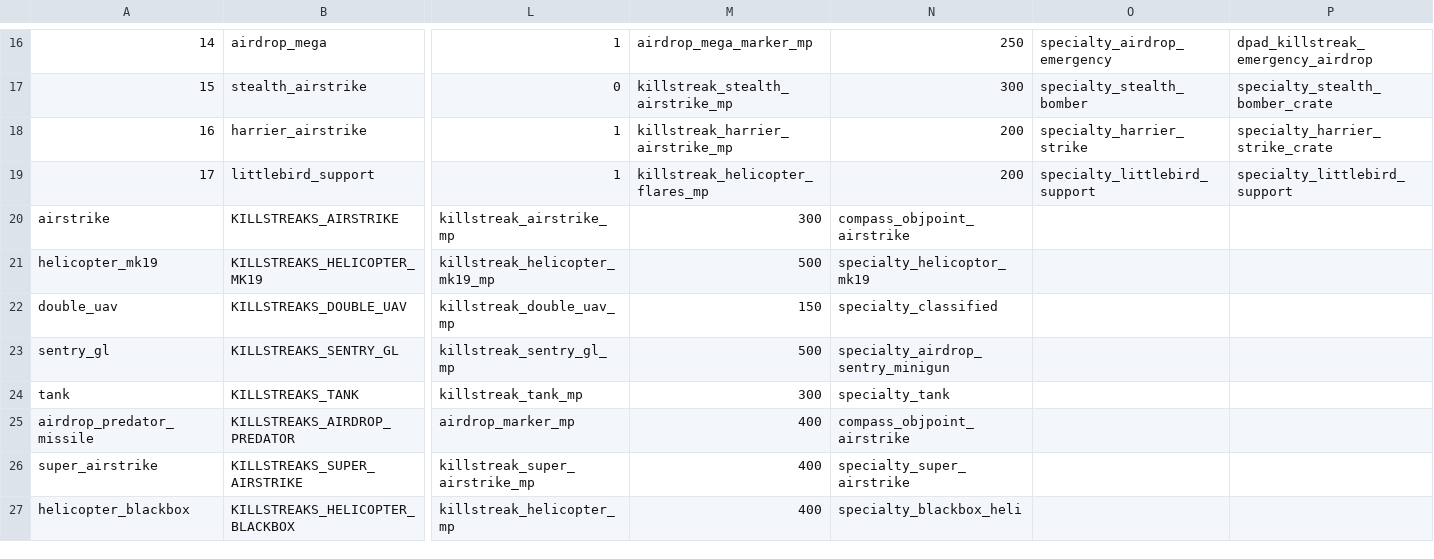
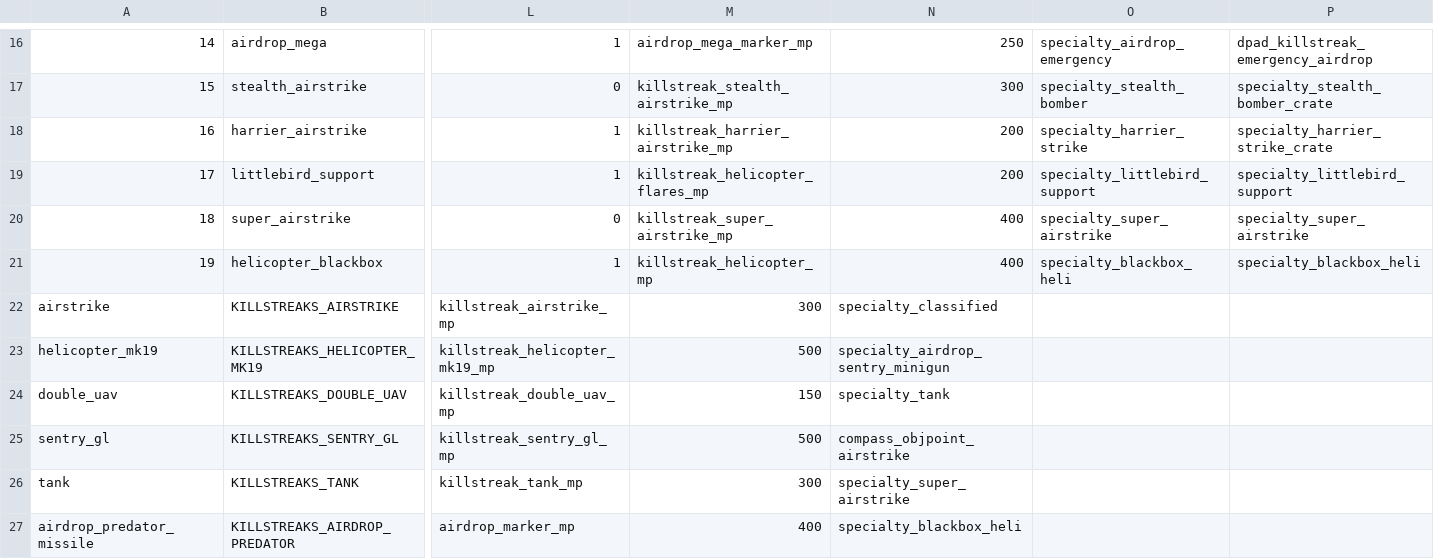
Before and after one commit to jetkai/Modern-Warfare-2-Server, a CSV file: userraw/mp/killstreakTable.csv, drawn as a sheet; only a part is shown, gaps mark what is left out; removed rows and columns are numbered as before the commit, all else as after; rows hold the shown columns only; the diff names each change by its address in the sheet, - before the commit and + after, or states it on an @@ line.

Commit message:
2 new killstreaks

```diff
--- a/userraw/mp/killstreakTable.csv
+++ b/userraw/mp/killstreakTable.csv
+row 20: 18 | super_airstrike | 0 | killstreak_super_airstrike_mp | 400 | specialty_super_airstrike | specialty_super_airstrike
+row 21: 19 | helicopter_blackbox | 1 | killstreak_helicopter_mp | 400 | specialty_blackbox_heli | specialty_blackbox_heli
-N22: compass_objpoint_airstrike
+N22: specialty_classified
-N23: specialty_helicoptor_mk19
+N23: specialty_airdrop_sentry_minigun
-N24: specialty_classified
+N24: specialty_tank
-N25: specialty_airdrop_sentry_minigun
+N25: compass_objpoint_airstrike
-N26: specialty_tank
+N26: specialty_super_airstrike
-N27: compass_objpoint_airstrike
+N27: specialty_blackbox_heli
-row 26: super_airstrike | KILLSTREAKS_SUPER_AIRSTRIKE | killstreak_super_airstrike_mp | 400 | specialty_super_airstrike
-row 27: helicopter_blackbox | KILLSTREAKS_HELICOPTER_BLACKBOX | killstreak_helicopter_mp | 400 | specialty_blackbox_heli
```
Also changed, not shown: 3 other files.
